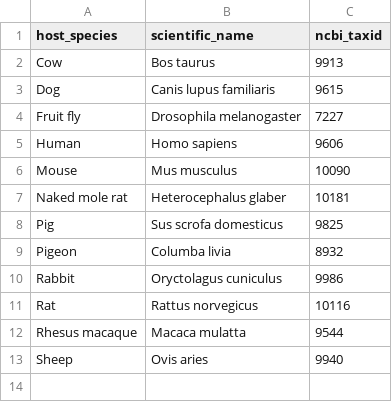
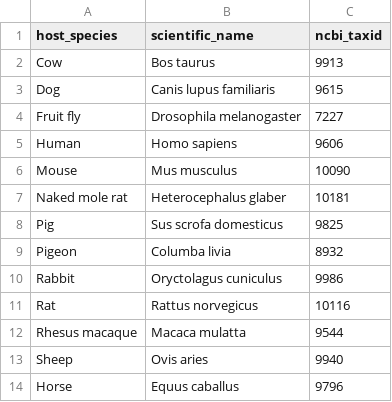
Before and after one commit to PennChopMicrobiomeProgram/SampleRegistry, a TSV file: sample_registry/data/standard_host_species.tsv, drawn as a sheet; the diff names each change by its address in the sheet, - before the commit and + after, or states it on an @@ line.

Commit message:
added horse

```diff
--- a/sample_registry/data/standard_host_species.tsv
+++ b/sample_registry/data/standard_host_species.tsv
+row 14: Horse | Equus caballus | 9796
```
